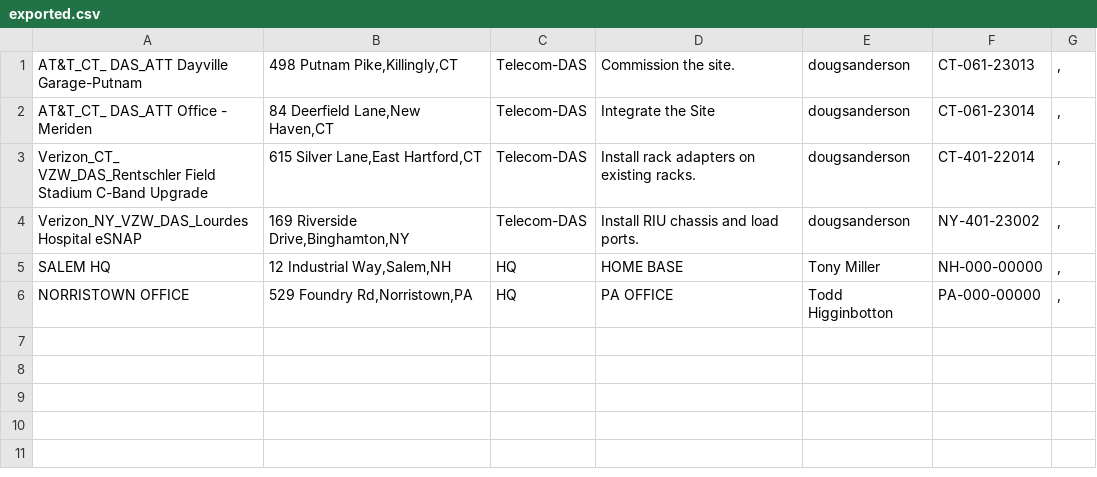
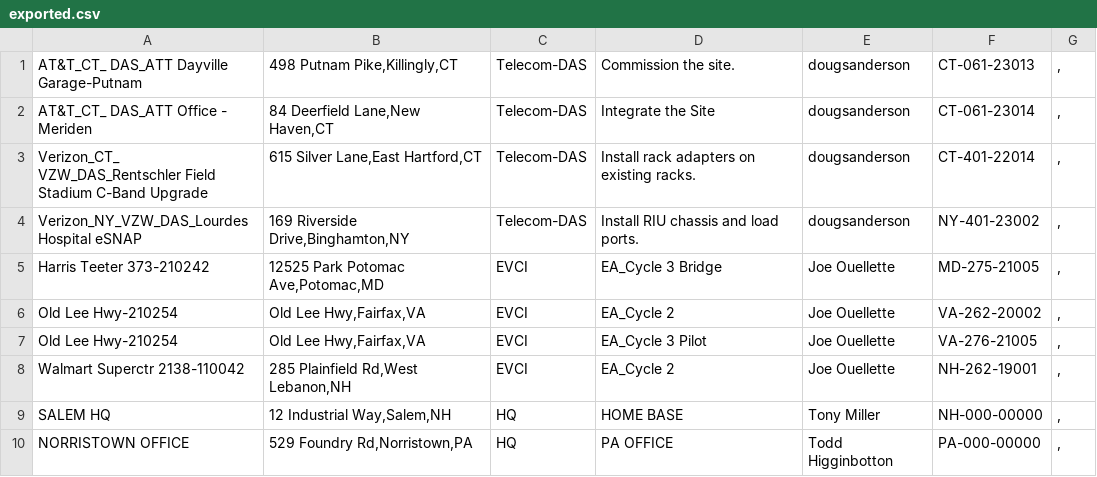
Before and after one commit to jkehoe129/sai-ops-map, a CSV file: exported.csv, drawn as a sheet; the diff names each change by its address in the sheet, - before the commit and + after, or states it on an @@ line.

Commit message:
Update exported.csv

```diff
--- a/exported.csv
+++ b/exported.csv
+row 5: Harris Teeter 373-210242 | 12525 Park Potomac Ave,Potomac,MD | EVCI | EA_Cycle 3 Bridge | Joe Ouellette | MD-275-21005 | ,
+row 6: Old Lee Hwy-210254 | Old Lee Hwy,Fairfax,VA | EVCI | EA_Cycle 2 | Joe Ouellette | VA-262-20002 | ,
+row 7: Old Lee Hwy-210254 | Old Lee Hwy,Fairfax,VA | EVCI | EA_Cycle 3 Pilot | Joe Ouellette | VA-276-21005 | ,
+row 8: Walmart Superctr 2138-110042 | 285 Plainfield Rd,West Lebanon,NH | EVCI | EA_Cycle 2 | Joe Ouellette | NH-262-19001 | ,
```
